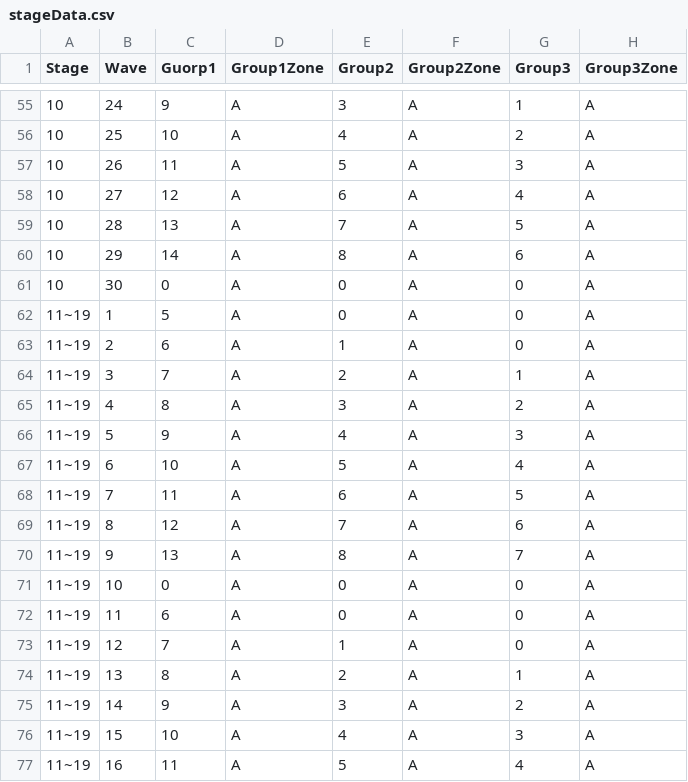
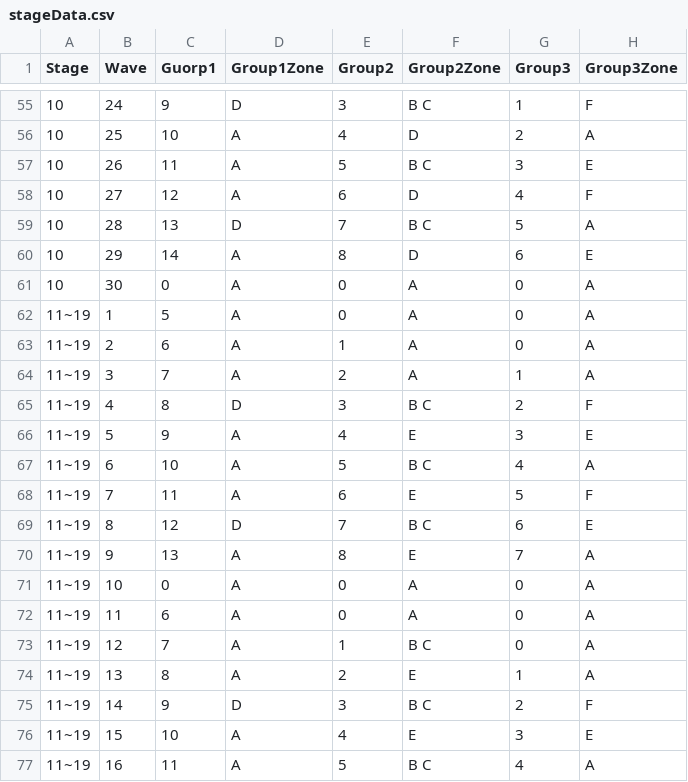
Before and after one commit to jhoon8903/Monster_Stars, a CSV file: Assets/Resources/stageData.csv, drawn as a sheet; only a part is shown, gaps mark what is left out; the diff covers the shown part only.

```diff
--- a/Assets/Resources/stageData.csv
+++ b/Assets/Resources/stageData.csv
@@ -55,7 +55,7 @@ Stage,Wave,Guorp1,Group1Zone,Group2,Group2Zone,Group3,Group3Zone
-10,24,9,A,3,A,1,A
-10,25,10,A,4,A,2,A
-10,26,11,A,5,A,3,A
-10,27,12,A,6,A,4,A
-10,28,13,A,7,A,5,A
-10,29,14,A,8,A,6,A
+10,24,9,D,3,B C,1,F
+10,25,10,A,4,D,2,A
+10,26,11,A,5,B C,3,E
+10,27,12,A,6,D,4,F
+10,28,13,D,7,B C,5,A
+10,29,14,A,8,D,6,E
 10,30,0,A,0,A,0,A
@@ -64,14 +64,14 @@ Stage,Wave,Guorp1,Group1Zone,Group2,Group2Zone,Group3,Group3Zone
 11~19,3,7,A,2,A,1,A
-11~19,4,8,A,3,A,2,A
-11~19,5,9,A,4,A,3,A
-11~19,6,10,A,5,A,4,A
-11~19,7,11,A,6,A,5,A
-11~19,8,12,A,7,A,6,A
-11~19,9,13,A,8,A,7,A
+11~19,4,8,D,3,B C,2,F
+11~19,5,9,A,4,E,3,E
+11~19,6,10,A,5,B C,4,A
+11~19,7,11,A,6,E,5,F
+11~19,8,12,D,7,B C,6,E
+11~19,9,13,A,8,E,7,A
 11~19,10,0,A,0,A,0,A
 11~19,11,6,A,0,A,0,A
-11~19,12,7,A,1,A,0,A
-11~19,13,8,A,2,A,1,A
-11~19,14,9,A,3,A,2,A
-11~19,15,10,A,4,A,3,A
-11~19,16,11,A,5,A,4,A
+11~19,12,7,A,1,B C,0,A
+11~19,13,8,A,2,E,1,A
+11~19,14,9,D,3,B C,2,F
+11~19,15,10,A,4,E,3,E
+11~19,16,11,A,5,B C,4,A
```
Also changed, not shown: 124 edited cells elsewhere in this file, 22 other files.
